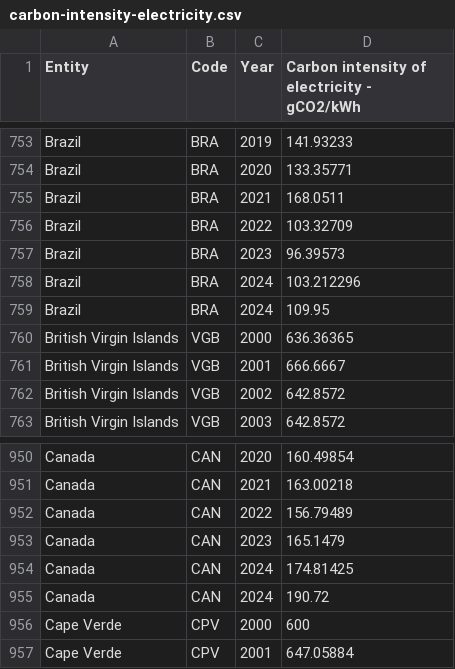
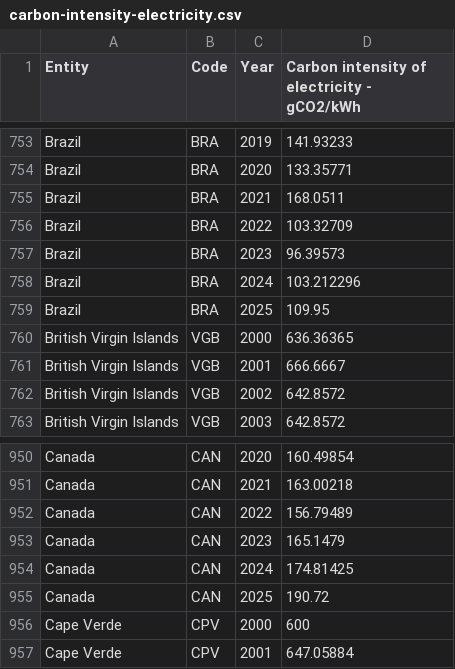
Before and after one commit to arneHildrum/ACT-master, a CSV file: models/carbon_intensity/ember/carbon-intensity-electricity.csv, drawn as a sheet; only a part is shown, gaps mark what is left out.

Commit message:
add: added brazil and canada 2025 data to CI

```diff
--- a/models/carbon_intensity/ember/carbon-intensity-electricity.csv
+++ b/models/carbon_intensity/ember/carbon-intensity-electricity.csv
@@ -758,3 +758,3 @@ Brazil,BRA,2023,96.39573
 Brazil,BRA,2024,103.212296
-Brazil,BRA,2024,109.95
+Brazil,BRA,2025,109.95
 British Virgin Islands,VGB,2000,636.36365
@@ -954,3 +954,3 @@ Canada,CAN,2023,165.1479
 Canada,CAN,2024,174.81425
-Canada,CAN,2024,190.72
+Canada,CAN,2025,190.72
 Cape Verde,CPV,2000,600
```
Also changed, not shown: 1 other file.
